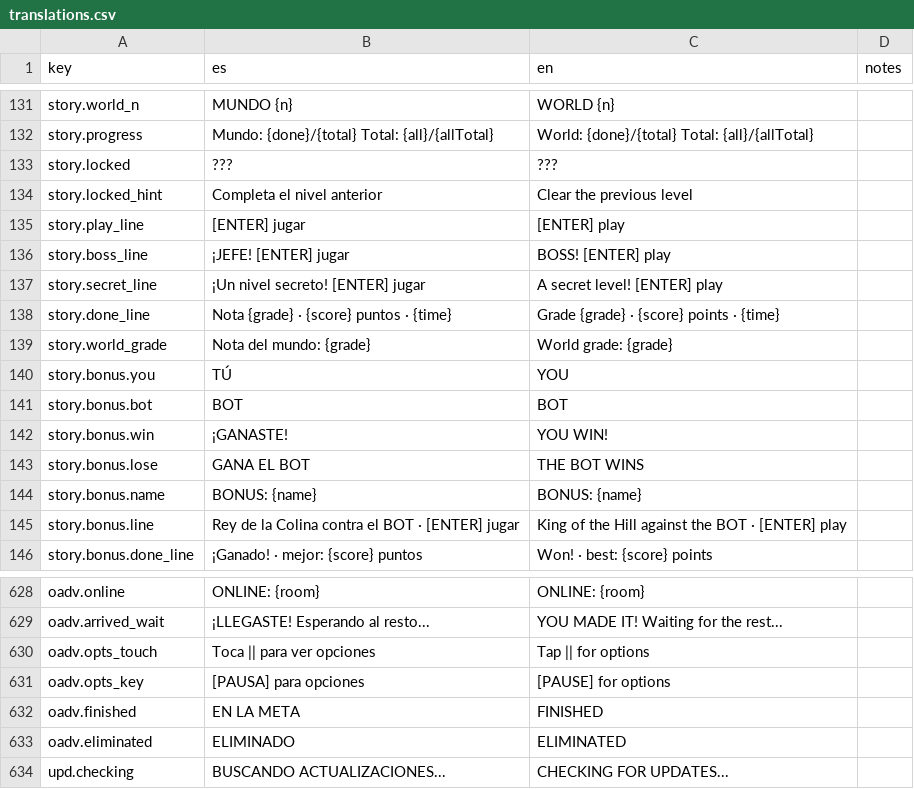
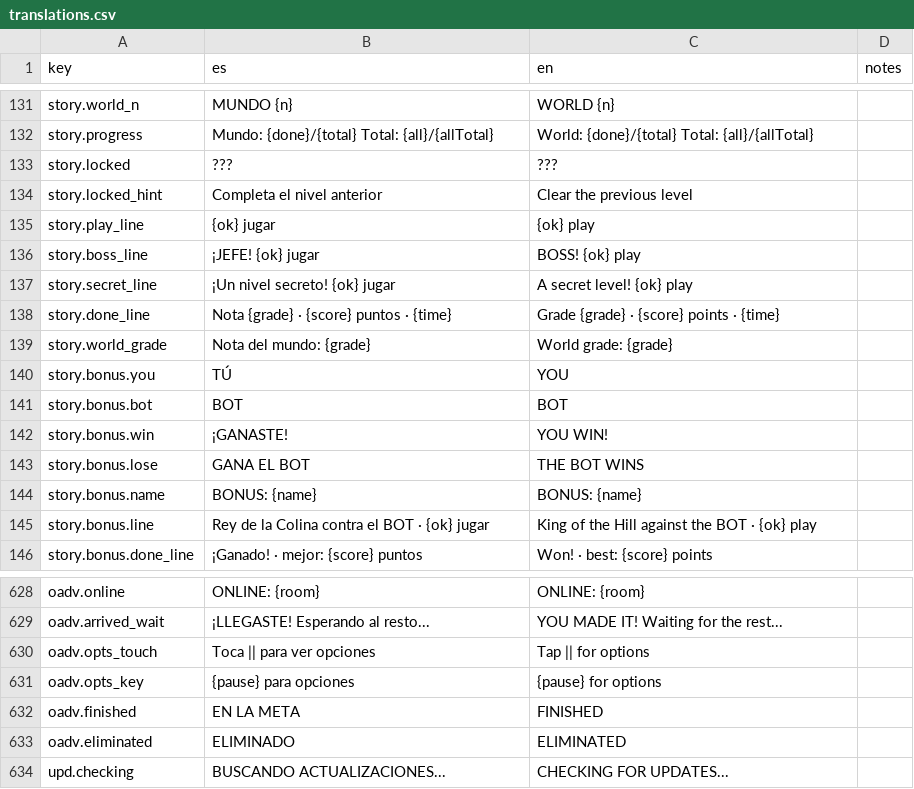
Before and after one commit to leleletus/FlappyMonster, a CSV file: assets/lang/translations.csv, drawn as a sheet; only a part is shown, gaps mark what is left out.

```diff
--- a/assets/lang/translations.csv
+++ b/assets/lang/translations.csv
@@ -134,5 +134,5 @@ story.locked,???,???,
 story.locked_hint,Completa el nivel anterior,Clear the previous level,
-story.play_line,[ENTER] jugar,[ENTER] play,
-story.boss_line,¡JEFE!  [ENTER] jugar,BOSS!  [ENTER] play,
-story.secret_line,¡Un nivel secreto!  [ENTER] jugar,A secret level!  [ENTER] play,
+story.play_line,{ok} jugar,{ok} play,
+story.boss_line,¡JEFE!  {ok} jugar,BOSS!  {ok} play,
+story.secret_line,¡Un nivel secreto!  {ok} jugar,A secret level!  {ok} play,
 story.done_line,Nota {grade}  ·  {score} puntos  ·  {time},Grade {grade}  ·  {score} points  ·  {time},
@@ -144,3 +144,3 @@ story.bonus.lose,GANA EL BOT,THE BOT WINS,
 story.bonus.name,BONUS: {name},BONUS: {name},
-story.bonus.line,Rey de la Colina contra el BOT  ·  [ENTER] jugar,King of the Hill against the BOT  ·  [ENTER] play,
+story.bonus.line,Rey de la Colina contra el BOT  ·  {ok} jugar,King of the Hill against the BOT  ·  {ok} play,
 story.bonus.done_line,¡Ganado!  ·  mejor: {score} puntos,Won!  ·  best: {score} points,
@@ -630,3 +630,3 @@ oadv.arrived_wait,¡LLEGASTE! Esperando al resto...,YOU MADE IT! Waiting for the
 oadv.opts_touch,Toca || para ver opciones,Tap || for options,
-oadv.opts_key,[PAUSA] para opciones,[PAUSE] for options,
+oadv.opts_key,{pause} para opciones,{pause} for options,
 oadv.finished,EN LA META,FINISHED,
```
Also changed, not shown: 25 other files.
